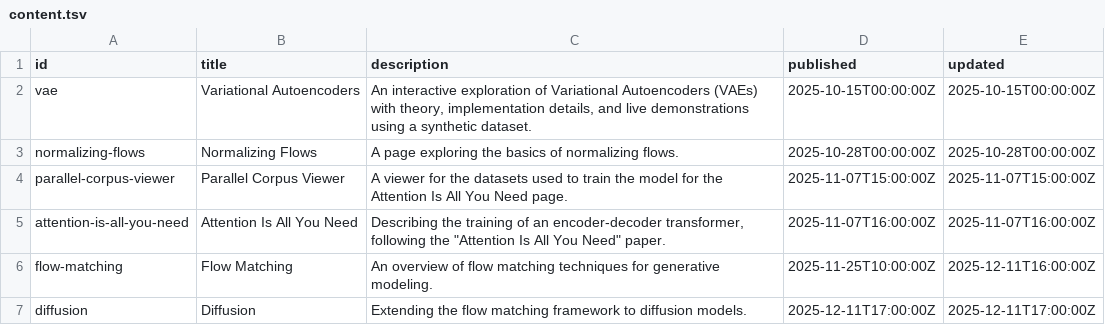
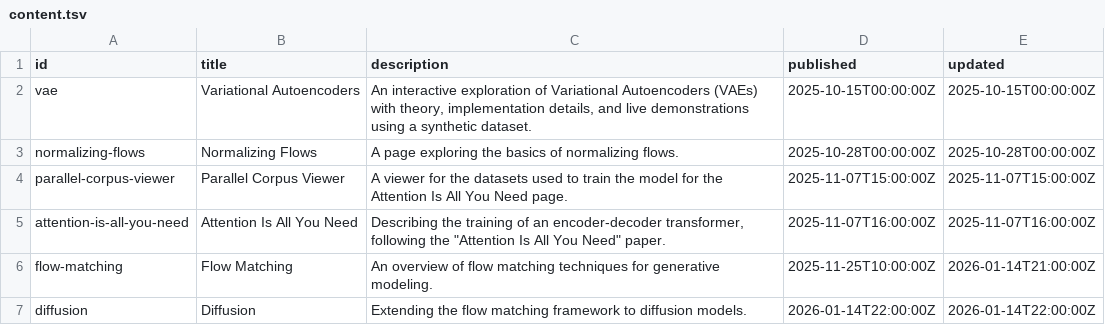
Before and after one commit to mariogemoll/mariogemoll.com, a TSV file: content/content.tsv, drawn as a sheet.

Commit message:
Update publishing dates

```diff
--- a/content/content.tsv
+++ b/content/content.tsv
@@ -5,3 +5,3 @@ parallel-corpus-viewer	Parallel Corpus Viewer	A viewer for the datasets used to
 attention-is-all-you-need	Attention Is All You Need	Describing the training of an encoder-decoder transformer, following the "Attention Is All You Need" paper.	2025-11-07T16:00:00Z	2025-11-07T16:00:00Z
-flow-matching	Flow Matching	An overview of flow matching techniques for generative modeling.	2025-11-25T10:00:00Z	2025-12-11T16:00:00Z
-diffusion	Diffusion	Extending the flow matching framework to diffusion models.	2025-12-11T17:00:00Z	2025-12-11T17:00:00Z
+flow-matching	Flow Matching	An overview of flow matching techniques for generative modeling.	2025-11-25T10:00:00Z	2026-01-14T21:00:00Z
+diffusion	Diffusion	Extending the flow matching framework to diffusion models.	2026-01-14T22:00:00Z	2026-01-14T22:00:00Z
```
